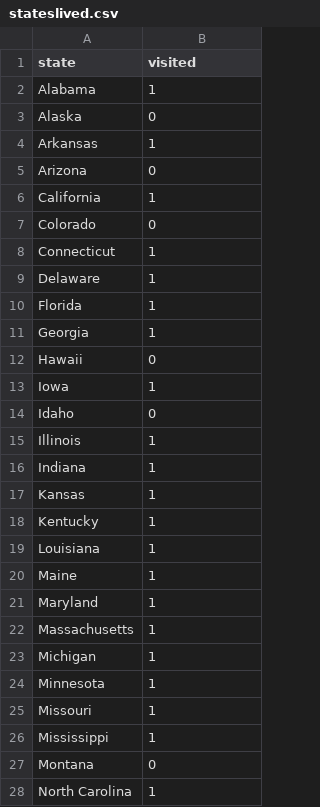
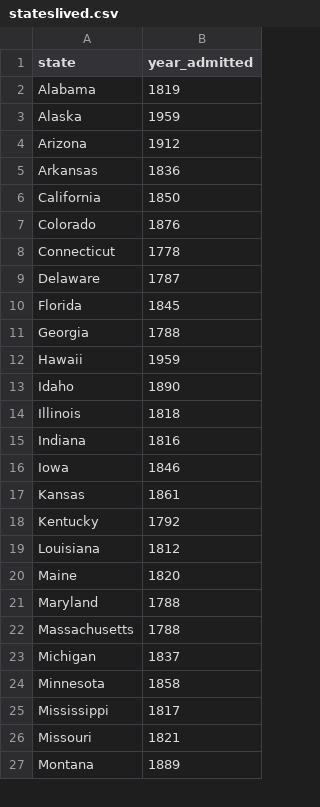
Before and after one commit to connecticut-qualifications/connecticut-qualifications.github.io, a CSV file: src/model/stateslived.csv, drawn as a sheet; only a part is shown; the diff covers the shown part only.

```diff
--- a/src/model/stateslived.csv
+++ b/src/model/stateslived.csv
@@ -1,28 +1,27 @@
-state,visited
-Alabama,1
-Alaska,0
-Arkansas,1
-Arizona,0
-California,1
-Colorado,0
-Connecticut,1
-Delaware,1
-Florida,1
-Georgia,1
-Hawaii,0
-Iowa,1
-Idaho,0
-Illinois,1
-Indiana,1
-Kansas,1
-Kentucky,1
-Louisiana,1
-Maine,1
-Maryland,1
-Massachusetts,1
-Michigan,1
-Minnesota,1
-Missouri,1
-Mississippi,1
-Montana,0
-North Carolina,1
+state,year_admitted
+Alabama,1819
+Alaska,1959
+Arizona,1912
+Arkansas,1836
+California,1850
+Colorado,1876
+Connecticut,1778
+Delaware,1787
+Florida,1845
+Georgia,1788
+Hawaii,1959
+Idaho,1890
+Illinois,1818
+Indiana,1816
+Iowa,1846
+Kansas,1861
+Kentucky,1792
+Louisiana,1812
+Maine,1820
+Maryland,1788
+Massachusetts,1788
+Michigan,1837
+Minnesota,1858
+Mississippi,1817
+Missouri,1821
+Montana,1889
```
Also changed, not shown: 5 added rows, 4 removed rows and 19 edited cells elsewhere in this file, 8 other files.
